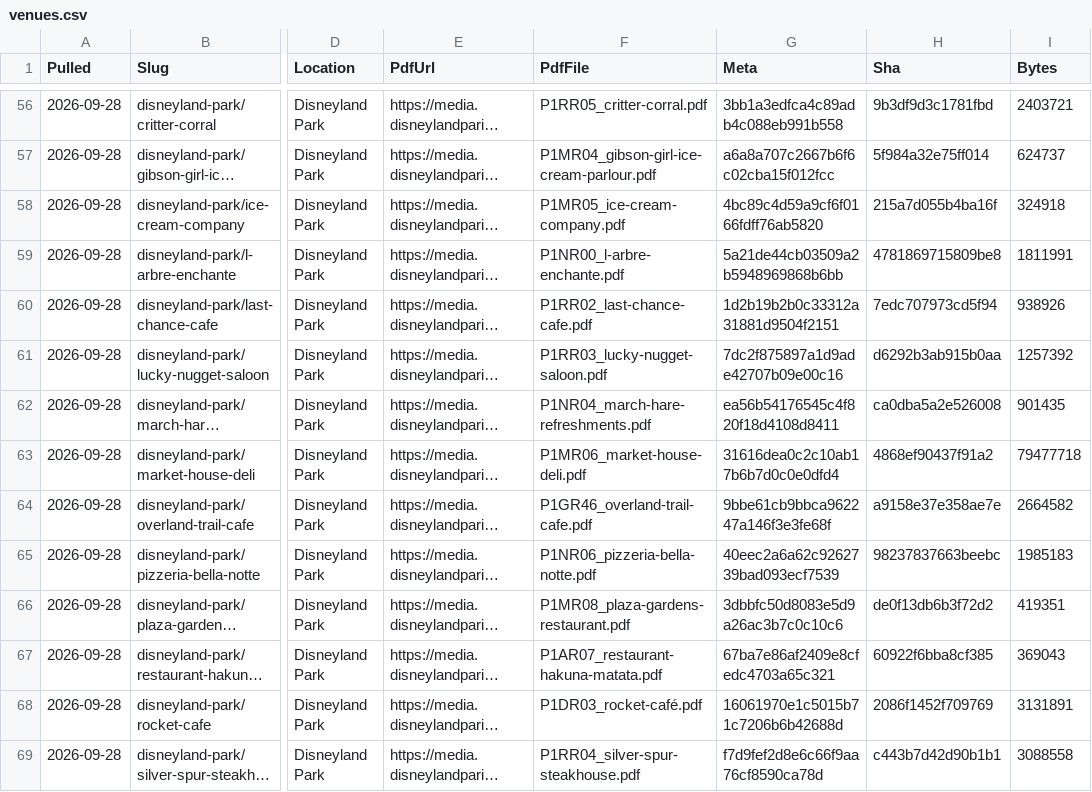
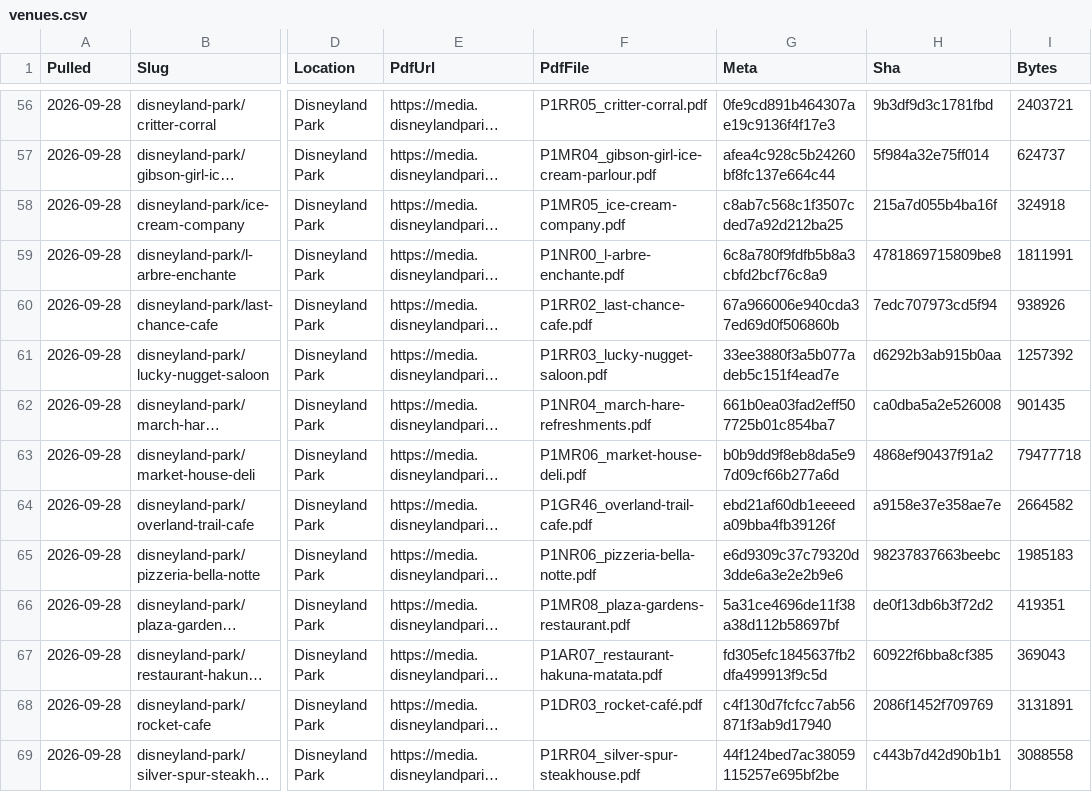
Before and after one commit to scoopdisney/paris-menu-watch, a CSV file: data/venues.csv, drawn as a sheet; only a part is shown, gaps mark what is left out; long unchanged cells end in …; the diff covers the shown part only; the diff names each change by its address in the sheet, - before the commit and + after, or states it on an @@ line.

```diff
--- a/data/venues.csv
+++ b/data/venues.csv
-G56 (Meta): 3bb1a3edfca4c89adb4c088eb991b558
+G56 (Meta): 0fe9cd891b464307ae19c9136f4f17e3
-G57 (Meta): a6a8a707c2667b6f6c02cba15f012fcc
+G57 (Meta): afea4c928c5b24260bf8fc137e664c44
-G58 (Meta): 4bc89c4d59a9cf6f0166fdff76ab5820
+G58 (Meta): c8ab7c568c1f3507cded7a92d212ba25
-G59 (Meta): 5a21de44cb03509a2b5948969868b6bb
+G59 (Meta): 6c8a780f9fdfb5b8a3cbfd2bcf76c8a9
-G60 (Meta): 1d2b19b2b0c33312a31881d9504f2151
+G60 (Meta): 67a966006e940cda37ed69d0f506860b
-G61 (Meta): 7dc2f875897a1d9ade42707b09e00c16
+G61 (Meta): 33ee3880f3a5b077adeb5c151f4ead7e
-G62 (Meta): ea56b54176545c4f820f18d4108d8411
+G62 (Meta): 661b0ea03fad2eff507725b01c854ba7
-G63 (Meta): 31616dea0c2c10ab17b6b7d0c0e0dfd4
+G63 (Meta): b0b9dd9f8eb8da5e97d09cf66b277a6d
-G64 (Meta): 9bbe61cb9bbca962247a146f3e3fe68f
+G64 (Meta): ebd21af60db1eeeeda09bba4fb39126f
-G65 (Meta): 40eec2a6a62c9262739bad093ecf7539
+G65 (Meta): e6d9309c37c79320d3dde6a3e2e2b9e6
-G66 (Meta): 3dbbfc50d8083e5d9a26ac3b7c0c10c6
+G66 (Meta): 5a31ce4696de11f38a38d112b58697bf
-G67 (Meta): 67ba7e86af2409e8cfedc4703a65c321
+G67 (Meta): fd305efc1845637fb2dfa499913f9c5d
-G68 (Meta): 16061970e1c5015b71c7206b6b42688d
+G68 (Meta): c4f130d7fcfcc7ab56871f3ab9d17940
-G69 (Meta): f7d9fef2d8e6c66f9aa76cf8590ca78d
+G69 (Meta): 44f124bed7ac38059115257e695bf2be
```
Also changed, not shown: 66 edited cells elsewhere in this file, data/prices.csv.
